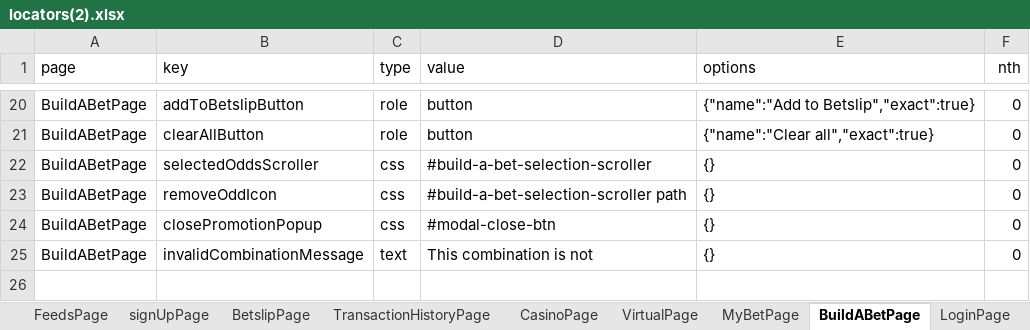
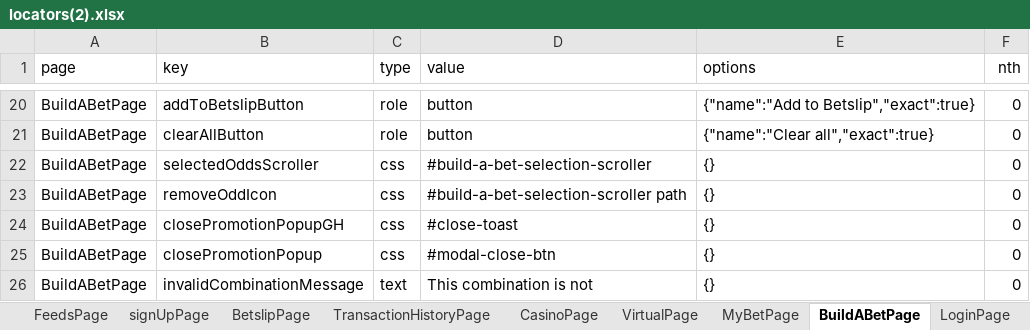
Before and after one commit to betway-don/Betway-Automation, an Excel workbook: src/global/utils/file-utils/locators(2).xlsx, sheet BuildABetPage, drawn as a sheet; only a part is shown, gaps mark what is left out; values as stored, in another font and other column widths than the file's, no borders; the diff names each change by its address in the sheet, - before the commit and + after, or states it on an @@ line.

```diff
--- a/src/global/utils/file-utils/locators(2).xlsx (sheet BuildABetPage)
+++ b/src/global/utils/file-utils/locators(2).xlsx (sheet BuildABetPage)
+row 24: BuildABetPage | closePromotionPopupGH | css | #close-toast | {} | 0
```
Also changed, not shown: sheet HeaderPage, sheet MyBetPage, 13 other files.
